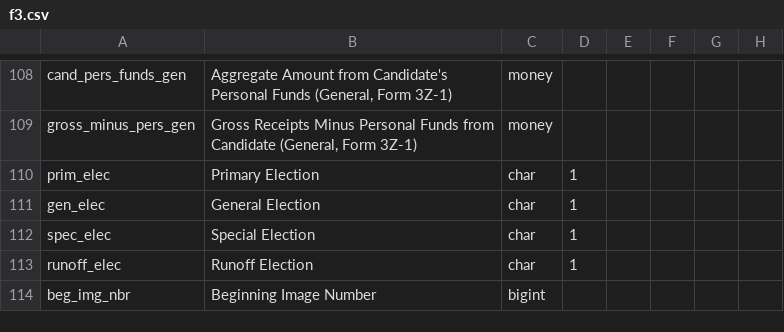
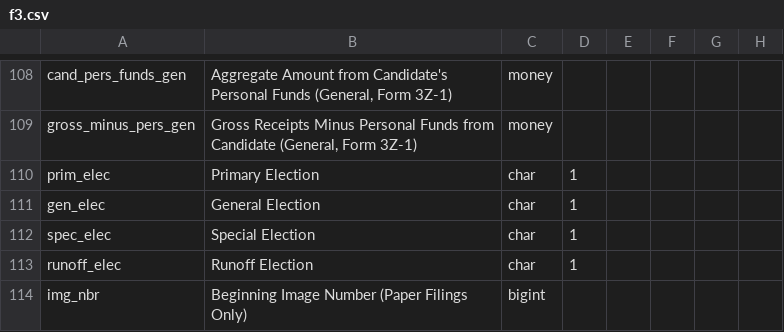
Before and after one commit to cschnaars/FEC-Scraper-Toolbox, a CSV file: headers/f3.csv, drawn as a sheet; only a part is shown, gaps mark what is left out; the diff names each change by its address in the sheet, - before the commit and + after, or states it on an @@ line.

Commit message:
Updated one field in Form 3 headers file

```diff
--- a/headers/f3.csv
+++ b/headers/f3.csv
-A114: beg_img_nbr
+A114: img_nbr
-B114: Beginning Image Number
+B114: Beginning Image Number (Paper Filings Only)
```
